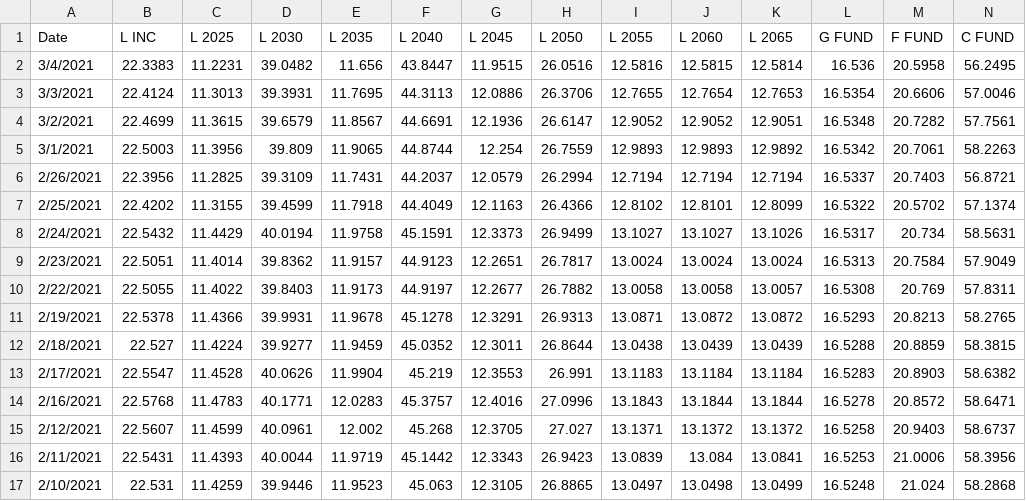
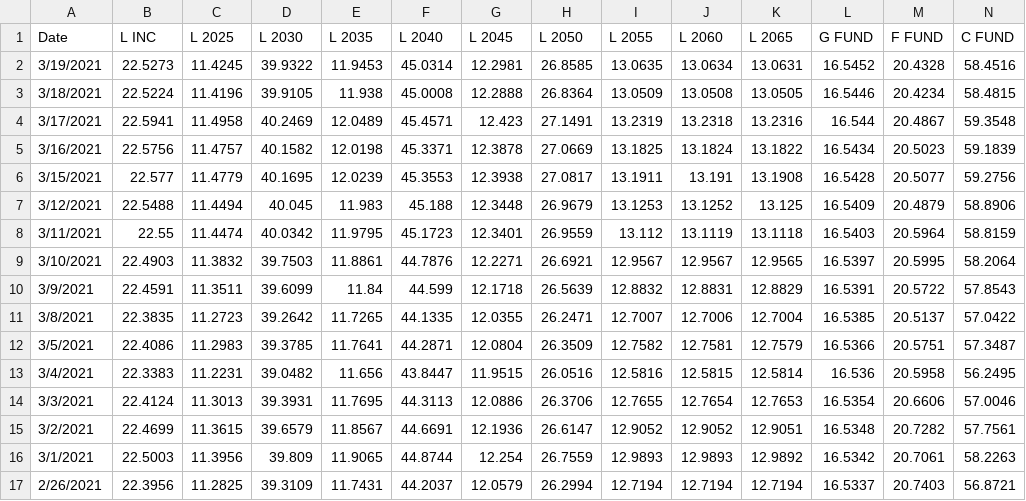
Before and after one commit to kharnish/TSP_analysis, a CSV file: Share_Prices.csv, drawn as a sheet; only a part is shown; the shorter side is filled out with more unchanged rows; rows hold the shown columns only; the diff names each change by its address in the sheet, - before the commit and + after, or states it on an @@ line.

Commit message:
updated share prices and added another way to get gains and losses

```diff
--- a/Share_Prices.csv
+++ b/Share_Prices.csv
+row 2: 3/19/2021 | 22.5273 | 11.4245 | 39.9322 | 11.9453 | 45.0314 | 12.2981 | 26.8585 | 13.0635 | 13.0634 | 13.0631 | 16.5452 | 20.4328 | 58.4516
+row 3: 3/18/2021 | 22.5224 | 11.4196 | 39.9105 | 11.938 | 45.0008 | 12.2888 | 26.8364 | 13.0509 | 13.0508 | 13.0505 | 16.5446 | 20.4234 | 58.4815
+row 4: 3/17/2021 | 22.5941 | 11.4958 | 40.2469 | 12.0489 | 45.4571 | 12.423 | 27.1491 | 13.2319 | 13.2318 | 13.2316 | 16.544 | 20.4867 | 59.3548
+row 5: 3/16/2021 | 22.5756 | 11.4757 | 40.1582 | 12.0198 | 45.3371 | 12.3878 | 27.0669 | 13.1825 | 13.1824 | 13.1822 | 16.5434 | 20.5023 | 59.1839
+row 6: 3/15/2021 | 22.577 | 11.4779 | 40.1695 | 12.0239 | 45.3553 | 12.3938 | 27.0817 | 13.1911 | 13.191 | 13.1908 | 16.5428 | 20.5077 | 59.2756
+row 7: 3/12/2021 | 22.5488 | 11.4494 | 40.045 | 11.983 | 45.188 | 12.3448 | 26.9679 | 13.1253 | 13.1252 | 13.125 | 16.5409 | 20.4879 | 58.8906
+row 8: 3/11/2021 | 22.55 | 11.4474 | 40.0342 | 11.9795 | 45.1723 | 12.3401 | 26.9559 | 13.112 | 13.1119 | 13.1118 | 16.5403 | 20.5964 | 58.8159
+row 9: 3/10/2021 | 22.4903 | 11.3832 | 39.7503 | 11.8861 | 44.7876 | 12.2271 | 26.6921 | 12.9567 | 12.9567 | 12.9565 | 16.5397 | 20.5995 | 58.2064
+row 10: 3/9/2021 | 22.4591 | 11.3511 | 39.6099 | 11.84 | 44.599 | 12.1718 | 26.5639 | 12.8832 | 12.8831 | 12.8829 | 16.5391 | 20.5722 | 57.8543
+row 11: 3/8/2021 | 22.3835 | 11.2723 | 39.2642 | 11.7265 | 44.1335 | 12.0355 | 26.2471 | 12.7007 | 12.7006 | 12.7004 | 16.5385 | 20.5137 | 57.0422
+row 12: 3/5/2021 | 22.4086 | 11.2983 | 39.3785 | 11.7641 | 44.2871 | 12.0804 | 26.3509 | 12.7582 | 12.7581 | 12.7579 | 16.5366 | 20.5751 | 57.3487
```
Also changed, not shown: 1 other file.
